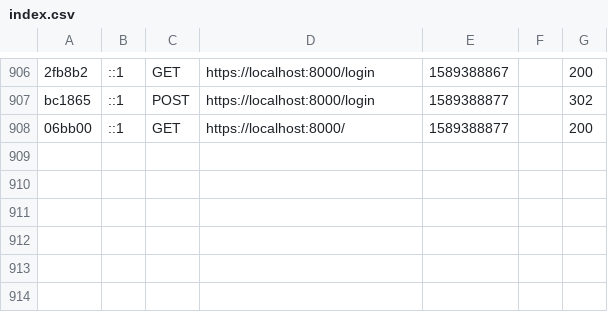
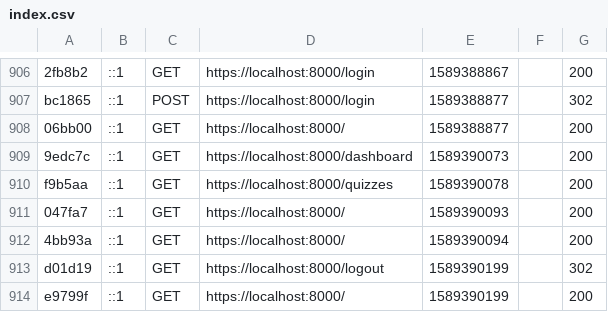
Before and after one commit to asab1rd/symfony_quiz_app, a CSV file: quizz/var/cache/dev/profiler/index.csv, drawn as a sheet; only a part is shown, gaps mark what is left out; the diff names each change by its address in the sheet, - before the commit and + after, or states it on an @@ line.

Commit message:
Done quizz

```diff
--- a/quizz/var/cache/dev/profiler/index.csv
+++ b/quizz/var/cache/dev/profiler/index.csv
+row 909: 9edc7c | ::1 | GET | https://localhost:8000/dashboard | 1589390073 |  | 200
+row 910: f9b5aa | ::1 | GET | https://localhost:8000/quizzes | 1589390078 |  | 200
+row 911: 047fa7 | ::1 | GET | https://localhost:8000/ | 1589390093 |  | 200
+row 912: 4bb93a | ::1 | GET | https://localhost:8000/ | 1589390094 |  | 200
+row 913: d01d19 | ::1 | GET | https://localhost:8000/logout | 1589390199 |  | 302
+row 914: e9799f | ::1 | GET | https://localhost:8000/ | 1589390199 |  | 200
```
Also changed, not shown: 24 other files.
